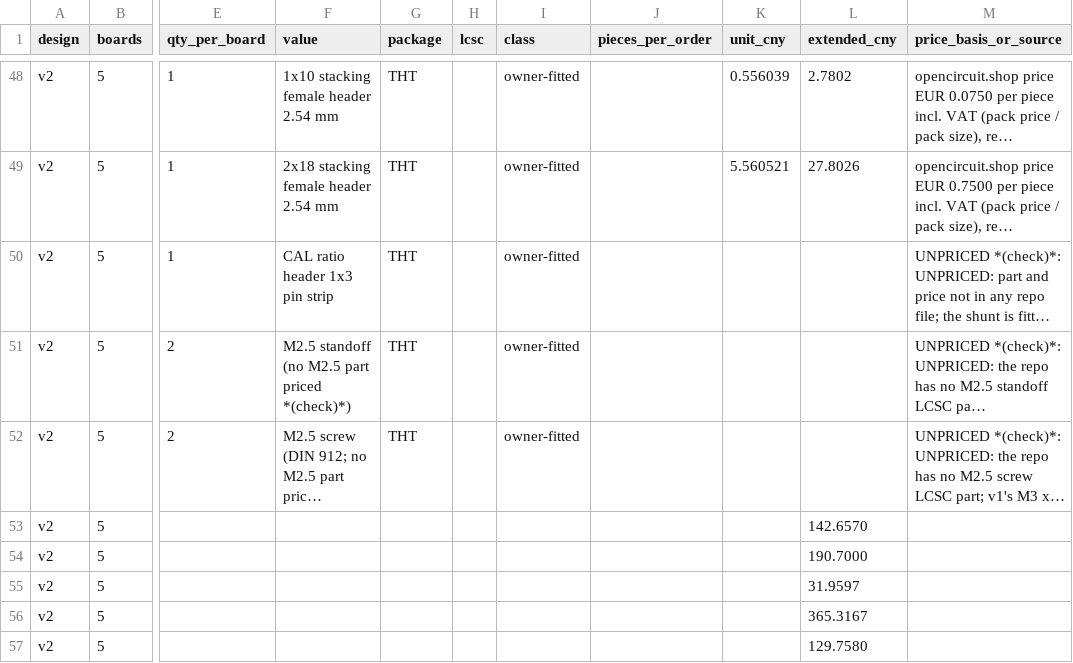
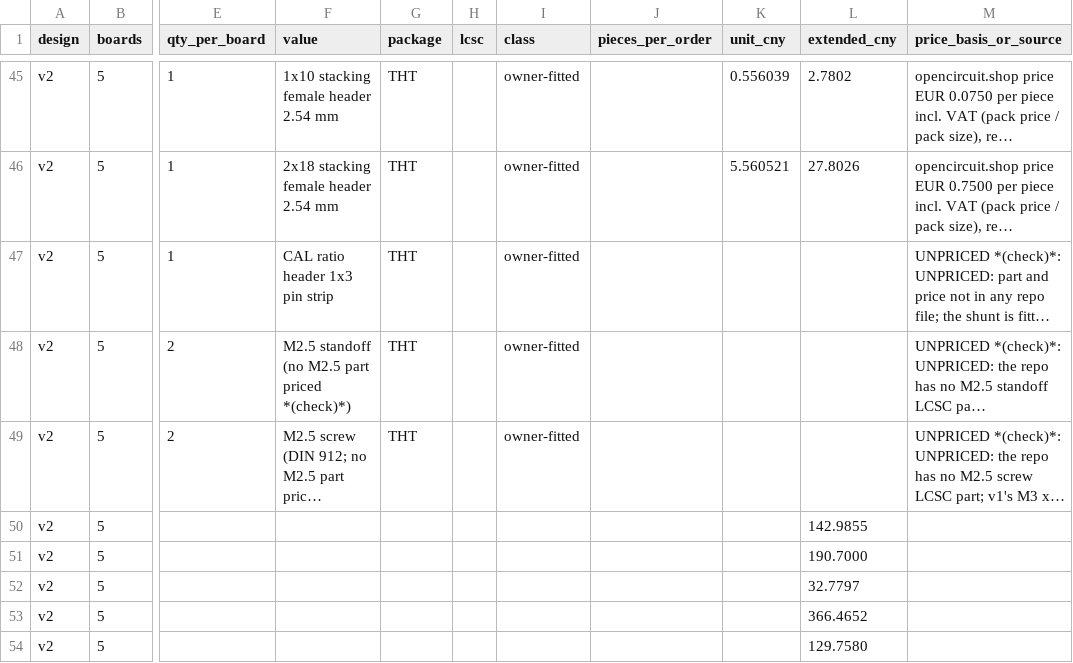
Before and after one commit to jerryrt/due_oscilloscope, a CSV file: hardware/afe-proto/v2/bom/order-5-100.csv, drawn as a sheet; only a part is shown, gaps mark what is left out; long unchanged cells end in …; addresses are those after the commit; the diff covers the shown part only; the diff names each change by its address in the sheet, - before the commit and + after, or states it on an @@ line.

```diff
--- a/hardware/afe-proto/v2/bom/order-5-100.csv
+++ b/hardware/afe-proto/v2/bom/order-5-100.csv
-L50 (extended_cny): 142.6570
+L50 (extended_cny): 142.9855
-L52 (extended_cny): 31.9597
+L52 (extended_cny): 32.7797
-L53 (extended_cny): 365.3167
+L53 (extended_cny): 366.4652
```
Also changed, not shown: 6 removed rows and 97 edited cells elsewhere in this file, hardware/afe-proto/bom/v1/order-5-100.csv, hardware/afe-proto/v2/bom/catalog.csv, 14 other files.
